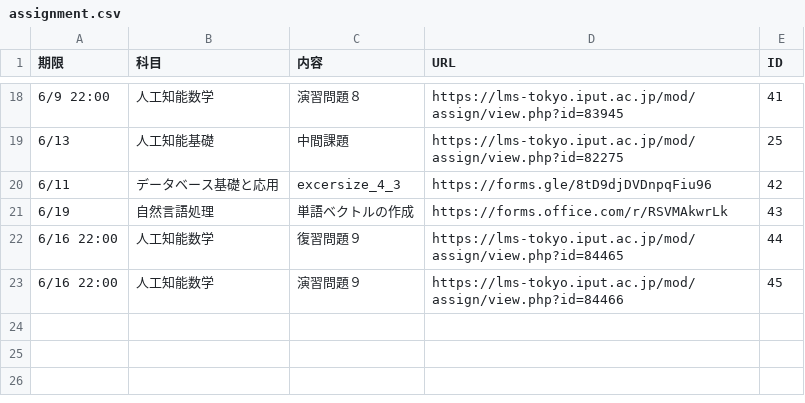
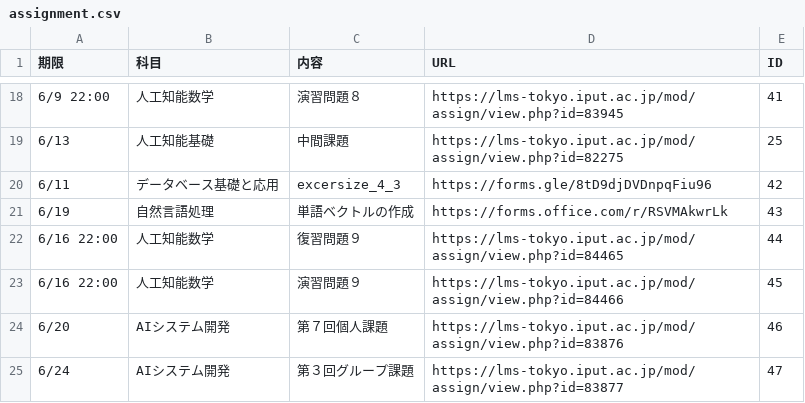
Before and after one commit to Phi110/f-management-system, a CSV file: csv/assignment.csv, drawn as a sheet; only a part is shown, gaps mark what is left out; the diff names each change by its address in the sheet, - before the commit and + after, or states it on an @@ line.

Commit message:
Add files via upload

```diff
--- a/csv/assignment.csv
+++ b/csv/assignment.csv
+row 24: 6/20 | AIシステム開発 | 第７回個人課題 | https://lms-tokyo.iput.ac.jp/mod/assign/view.php?id=83876 | 46
+row 25: 6/24 | AIシステム開発 | 第３回グループ課題 | https://lms-tokyo.iput.ac.jp/mod/assign/view.php?id=83877 | 47
```
